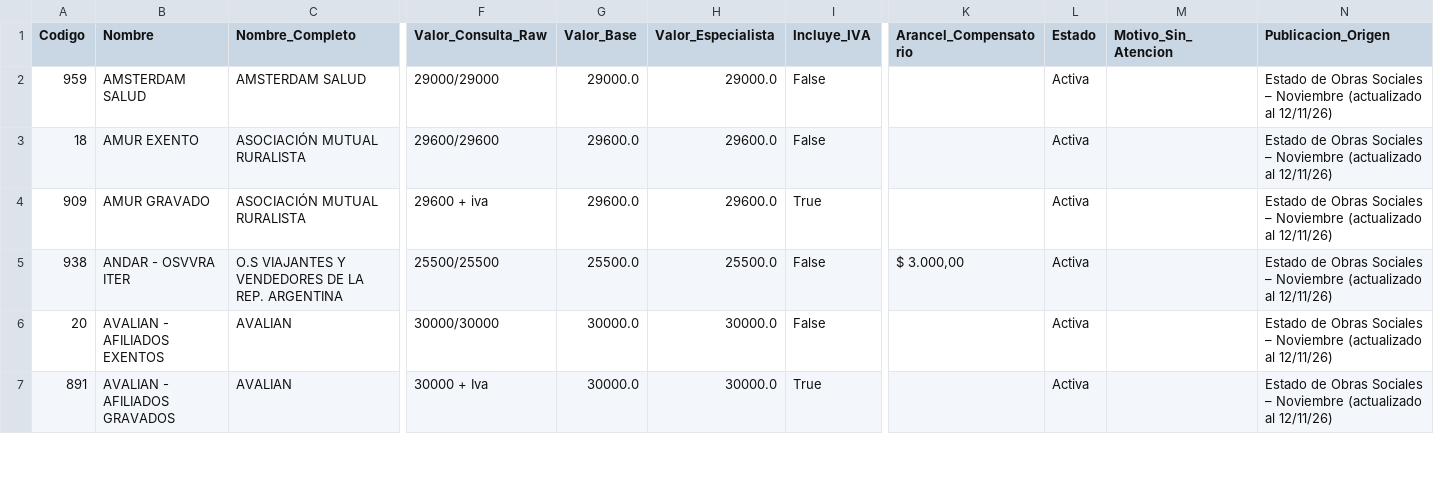
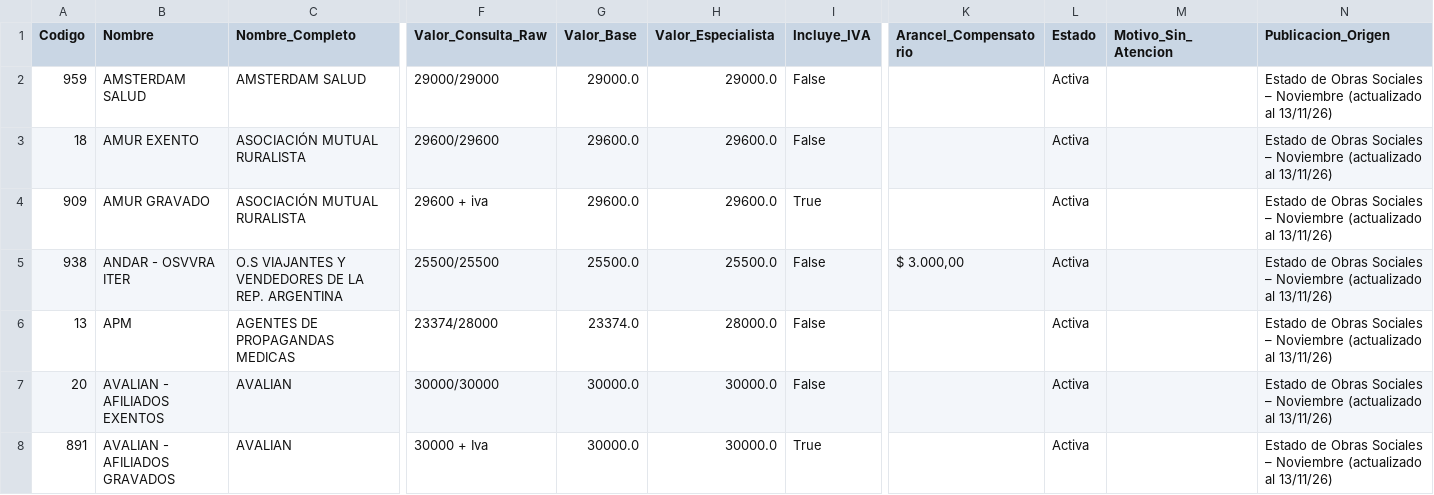
Before and after one commit to sdestefanis-droid/pediatrapp-aranceles, a CSV file: output/Aranceles_2026-11.csv, drawn as a sheet; only a part is shown, gaps mark what is left out; addresses are those after the commit; rows hold the shown columns only; the diff covers the shown part only; the diff names each change by its address in the sheet, - before the commit and + after, or states it on an @@ line.

```diff
--- a/output/Aranceles_2026-11.csv
+++ b/output/Aranceles_2026-11.csv
-N2:N5 (Publicacion_Origen): …(actualizado al 12/11/26)
+N2:N5 (Publicacion_Origen): …(actualizado al 13/11/26)
+row 6: 13 | APM | AGENTES DE PROPAGANDAS MEDICAS | 23374/28000 | 23374.0 | 28000.0 | False |  | Activa |  | Estado de Obras Sociales – Noviembre (actualizado al 13/11/26)
-N7:N8 (Publicacion_Origen): …(actualizado al 12/11/26)
+N7:N8 (Publicacion_Origen): …(actualizado al 13/11/26)
```
Also changed, not shown: 1 added row, 2 removed rows and 95 edited cells elsewhere in this file, 1 other file.
